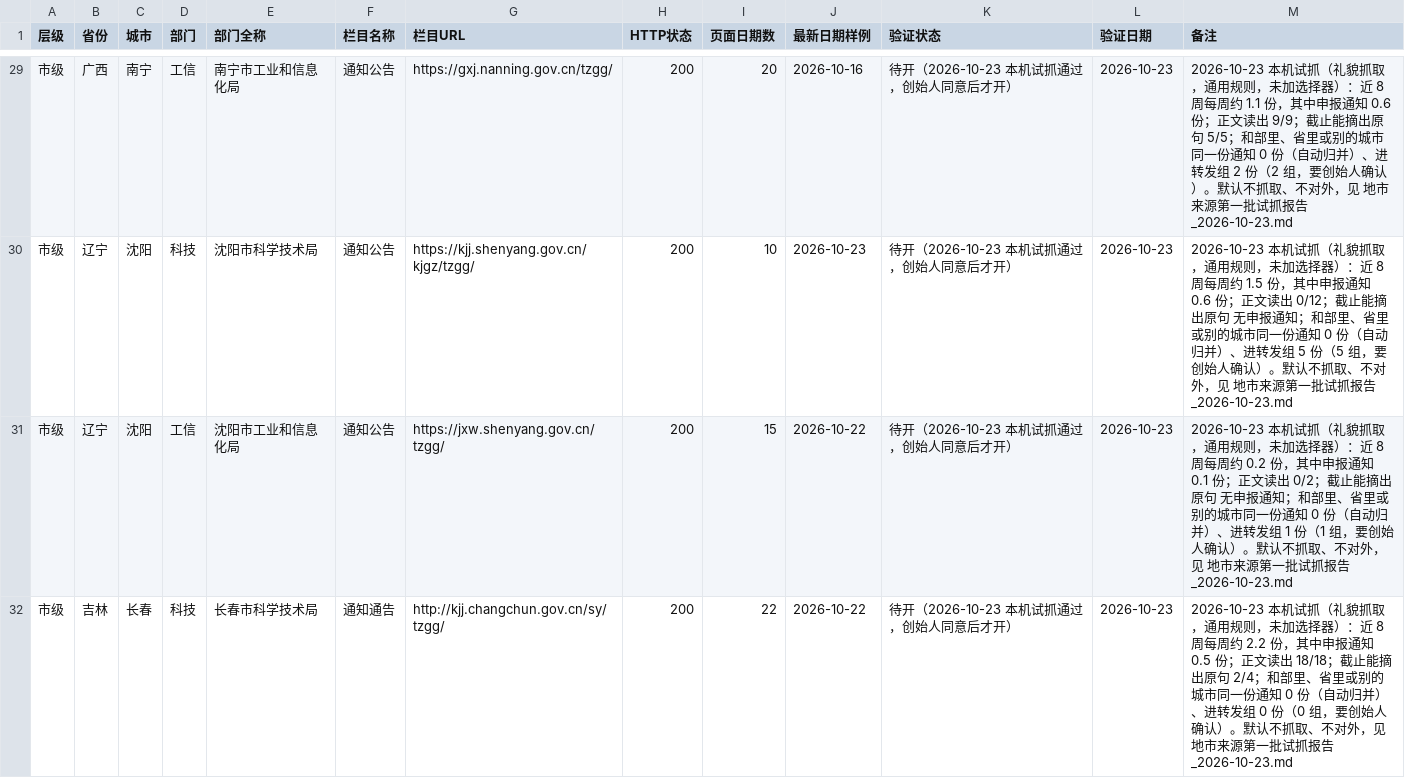
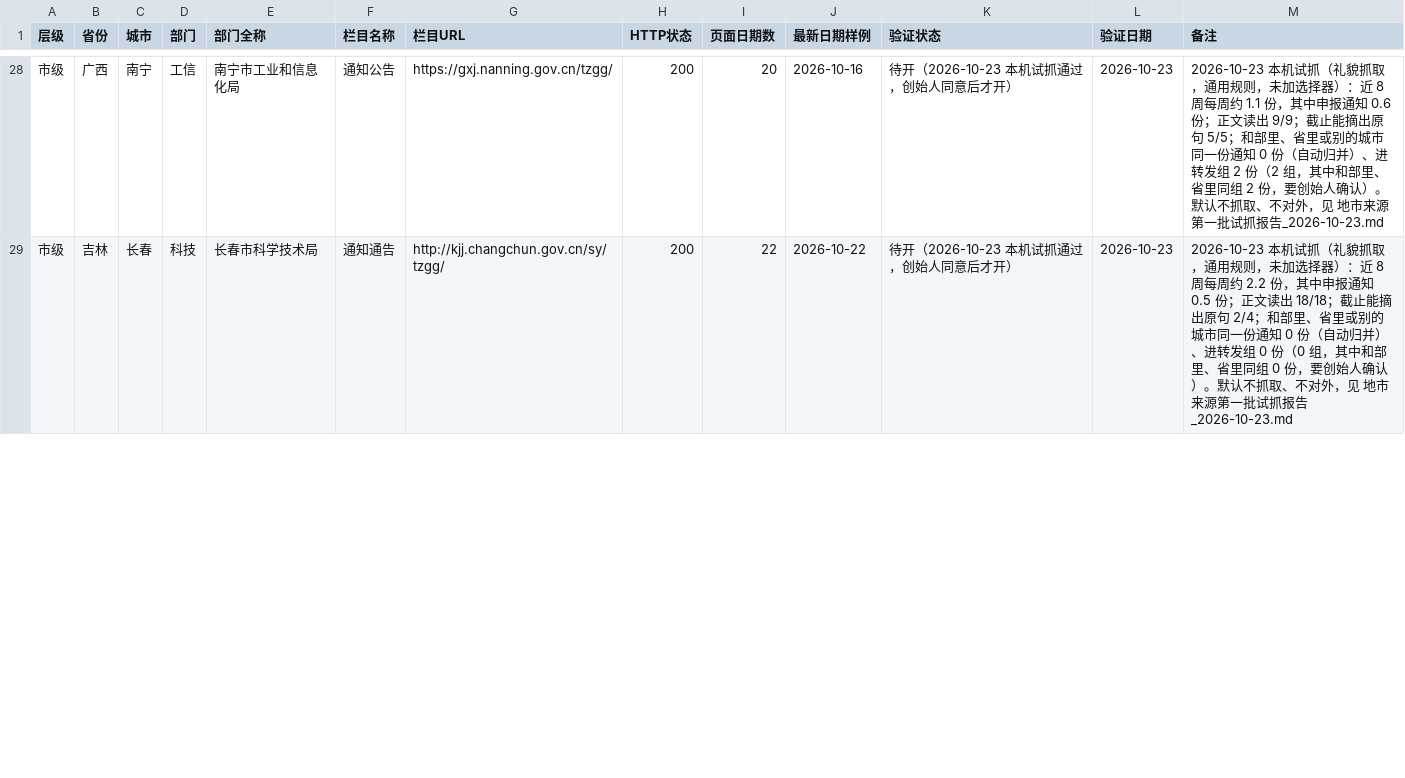
Before and after one commit to wanglei581/youju, a CSV file: docs/数据来源/地市来源第一批_2026-10-23.csv, drawn as a sheet; only a part is shown, gaps mark what is left out; the diff covers the shown part only.

```diff
--- a/docs/数据来源/地市来源第一批_2026-10-23.csv
+++ b/docs/数据来源/地市来源第一批_2026-10-23.csv
@@ -29,4 +28,2 @@
-市级,广西,南宁,工信,南宁市工业和信息化局,通知公告,https://gxj.nanning.gov.cn/tzgg/,200,20,2026-10-16,待开（2026-10-23 本机试抓通过，创始人同意后才开）,2026-10-23,2026-10-23 本机试抓（礼貌抓取，通用规则，未加选择器）：近 8 周每周约 1.1 份，其中申报通知 0.6 份；正文读出 9/9；截止能摘出原句 5/5；和部里、省里或别的城市同一份通知 0 份（自动归并）、进转发组 2 份（2 组，要创始人确认）。默认不抓取、不对外，见 地市来源第一批试抓报告_2026-10-23.md
-市级,辽宁,沈阳,科技,沈阳市科学技术局,通知公告,https://kjj.shenyang.gov.cn/kjgz/tzgg/,200,10,2026-10-23,待开（2026-10-23 本机试抓通过，创始人同意后才开）,2026-10-23,2026-10-23 本机试抓（礼貌抓取，通用规则，未加选择器）：近 8 周每周约 1.5 份，其中申报通知 0.6 份；正文读出 0/12；截止能摘出原句 无申报通知；和部里、省里或别的城市同一份通知 0 份（自动归并）、进转发组 5 份（5 组，要创始人确认）。默认不抓取、不对外，见 地市来源第一批试抓报告_2026-10-23.md
-市级,辽宁,沈阳,工信,沈阳市工业和信息化局,通知公告,https://jxw.shenyang.gov.cn/tzgg/,200,15,2026-10-22,待开（2026-10-23 本机试抓通过，创始人同意后才开）,2026-10-23,2026-10-23 本机试抓（礼貌抓取，通用规则，未加选择器）：近 8 周每周约 0.2 份，其中申报通知 0.1 份；正文读出 0/2；截止能摘出原句 无申报通知；和部里、省里或别的城市同一份通知 0 份（自动归并）、进转发组 1 份（1 组，要创始人确认）。默认不抓取、不对外，见 地市来源第一批试抓报告_2026-10-23.md
-市级,吉林,长春,科技,长春市科学技术局,通知通告,http://kjj.changchun.gov.cn/sy/tzgg/,200,22,2026-10-22,待开（2026-10-23 本机试抓通过，创始人同意后才开）,2026-10-23,2026-10-23 本机试抓（礼貌抓取，通用规则，未加选择器）：近 8 周每周约 2.2 份，其中申报通知 0.5 份；正文读出 18/18；截止能摘出原句 2/4；和部里、省里或别的城市同一份通知 0 份（自动归并）、进转发组 0 份（0 组，要创始人确认）。默认不抓取、不对外，见 地市来源第一批试抓报告_2026-10-23.md
+市级,广西,南宁,工信,南宁市工业和信息化局,通知公告,https://gxj.nanning.gov.cn/tzgg/,200,20,2026-10-16,待开（2026-10-23 本机试抓通过，创始人同意后才开）,2026-10-23,2026-10-23 本机试抓（礼貌抓取，通用规则，未加选择器）：近 8 周每周约 1.1 份，其中申报通知 0.6 份；正文读出 9/9；截止能摘出原句 5/5；和部里、省里或别的城市同一份通知 0 份（自动归并）、进转发组 2 份（2 组，其中和部里、省里同组 2 份，要创始人确认）。默认不抓取、不对外，见 地市来源第一批试抓报告_2026-10-23.md
+市级,吉林,长春,科技,长春市科学技术局,通知通告,http://kjj.changchun.gov.cn/sy/tzgg/,200,22,2026-10-22,待开（2026-10-23 本机试抓通过，创始人同意后才开）,2026-10-23,2026-10-23 本机试抓（礼貌抓取，通用规则，未加选择器）：近 8 周每周约 2.2 份，其中申报通知 0.5 份；正文读出 18/18；截止能摘出原句 2/4；和部里、省里或别的城市同一份通知 0 份（自动归并）、进转发组 0 份（0 组，其中和部里、省里同组 0 份，要创始人确认）。默认不抓取、不对外，见 地市来源第一批试抓报告_2026-10-23.md
```
Also changed, not shown: 1 removed row and 29 edited cells elsewhere in this file, docs/数据来源/地市来源候选_R1.5_v1.csv, 11 other files.
